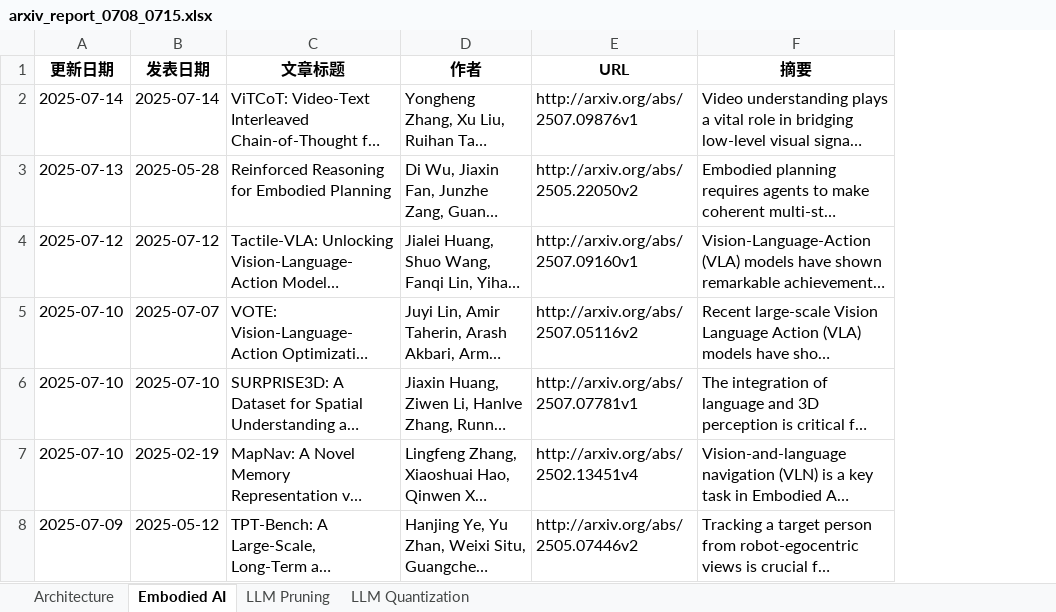
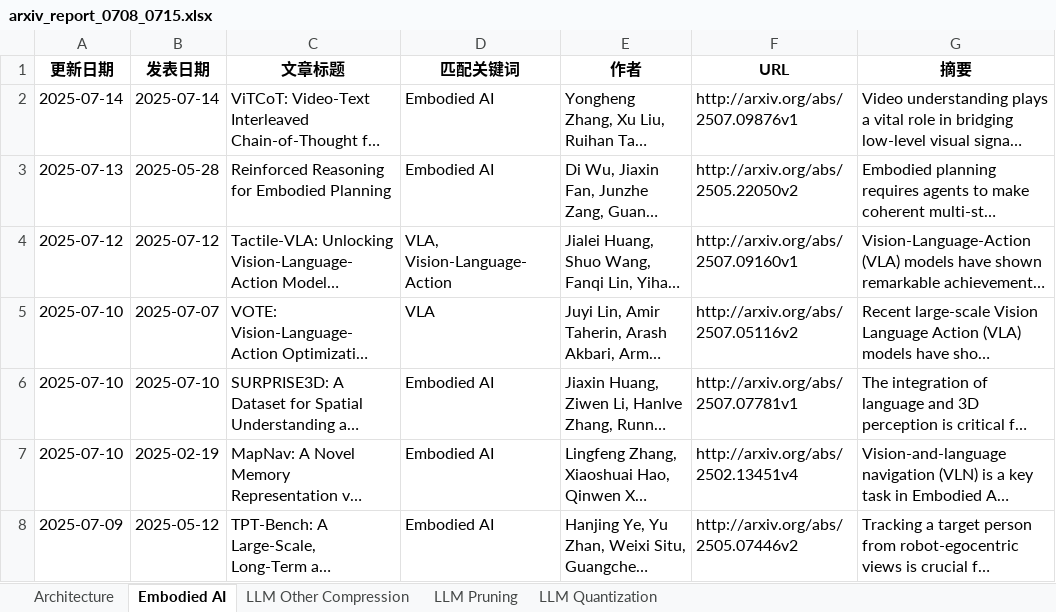
Before and after one commit to Yonghao-Tan/integrated-academic-searcher, an Excel workbook: arxiv_report_0708_0715.xlsx, sheet Embodied AI, drawn as a sheet; only a part is shown; long unchanged cells end in …; values as stored, in another font and other column widths than the file's, no borders; the diff covers the shown part only; the diff names each change by its address in the sheet, - before the commit and + after, or states it on an @@ line.

```diff
--- a/arxiv_report_0708_0715.xlsx (sheet Embodied AI)
+++ b/arxiv_report_0708_0715.xlsx (sheet Embodied AI)
+sheet tab: LLM Other Compression
+column D (匹配关键词), rows 2-8: Embodied AI | Embodied AI | VLA, Vision-Language-Action | VLA | Embodied AI | Embodied AI | Embodied AI
```
Also changed, not shown: 1 removed row elsewhere in this sheet, sheet Architecture, sheet LLM Pruning, sheet LLM Quantization, 9 other files.
